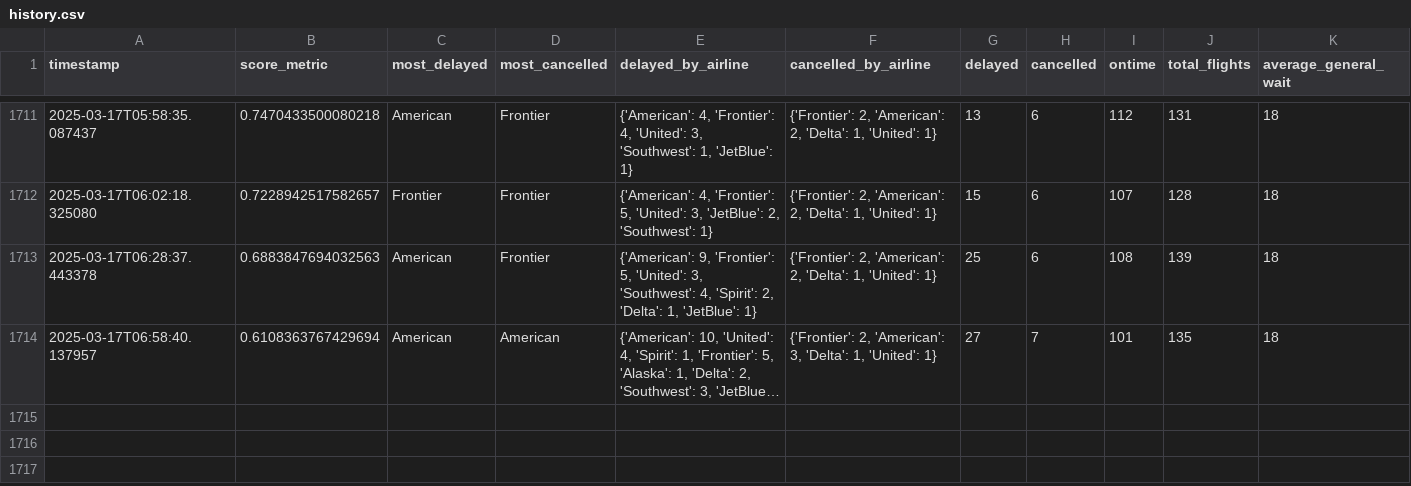
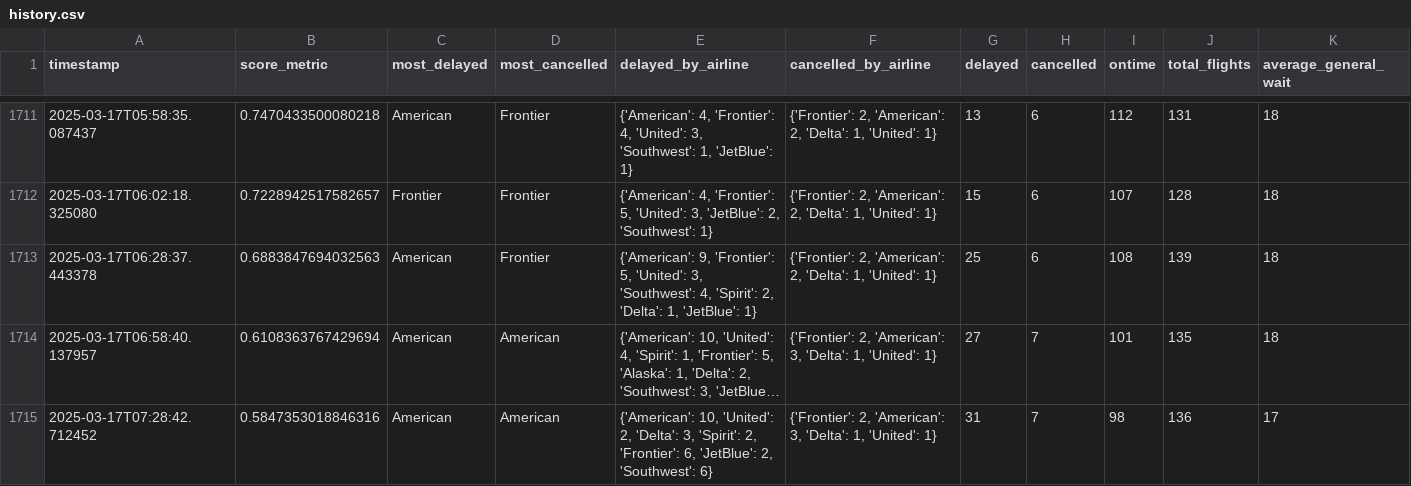
Before and after one commit to cruzdariel/how_is_mco_today, a CSV file: history.csv, drawn as a sheet; only a part is shown, gaps mark what is left out; long unchanged cells end in …; rows hold the shown columns only; the diff names each change by its address in the sheet, - before the commit and + after, or states it on an @@ line.

Commit message:
Auto-update CSV

```diff
--- a/history.csv
+++ b/history.csv
+row 1715: 2025-03-17T07:28:42.712452 | 0.5847353018846316 | American | American | {'American': 10, 'United': 2, 'Delta': 3, 'Spirit': 2, 'Frontier': 6, 'JetBlue': 2, 'Southwest': 6} | {'Frontier': 2, 'American': 3, 'Delta': 1, 'United': 1} | 31 | 7 | 98 | 136 | 17
```
